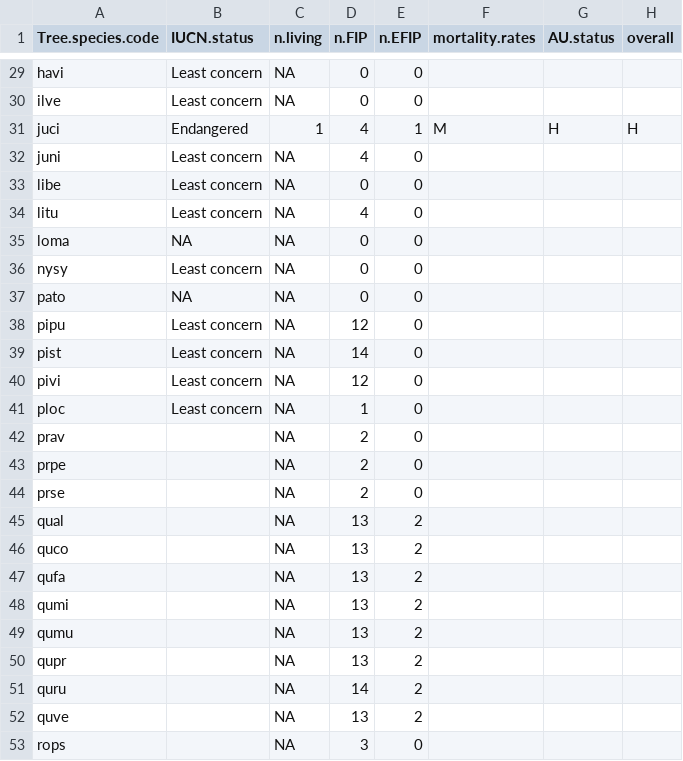
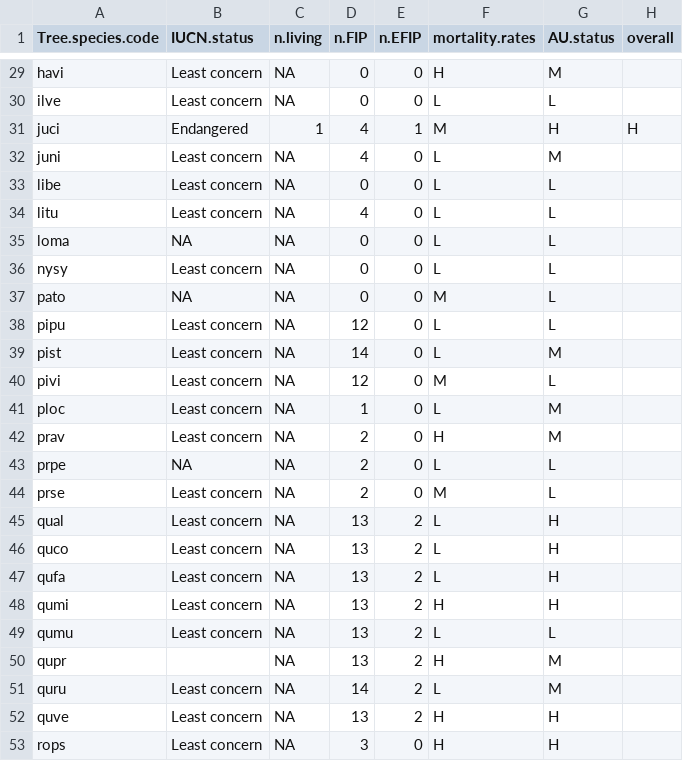
Before and after one commit to SCBI-ForestGEO/SCBImortality, a CSV file: doc/TreeDiseaseGuide/tree_species_summary.csv, drawn as a sheet; only a part is shown, gaps mark what is left out; the diff covers the shown part only.

```diff
--- a/doc/TreeDiseaseGuide/tree_species_summary.csv
+++ b/doc/TreeDiseaseGuide/tree_species_summary.csv
@@ -29,2 +29,2 @@
-"havi","Least concern",NA,0,0,"","",""
-"ilve","Least concern",NA,0,0,"","",""
+havi,Least concern,NA,0,0,H,M,
+ilve,Least concern,NA,0,0,L,L,
@@ -32,22 +32,22 @@
-"juni","Least concern",NA,4,0,"","",""
-"libe","Least concern",NA,0,0,"","",""
-"litu","Least concern",NA,4,0,"","",""
-"loma",NA,NA,0,0,"","",""
-"nysy","Least concern",NA,0,0,"","",""
-"pato",NA,NA,0,0,"","",""
-"pipu","Least concern",NA,12,0,"","",""
-"pist","Least concern",NA,14,0,"","",""
-"pivi","Least concern",NA,12,0,"","",""
-"ploc","Least concern",NA,1,0,"","",""
-"prav","",NA,2,0,"","",""
-"prpe","",NA,2,0,"","",""
-"prse","",NA,2,0,"","",""
-"qual","",NA,13,2,"","",""
-"quco","",NA,13,2,"","",""
-"qufa","",NA,13,2,"","",""
-"qumi","",NA,13,2,"","",""
-"qumu","",NA,13,2,"","",""
-"qupr","",NA,13,2,"","",""
-"quru","",NA,14,2,"","",""
-"quve","",NA,13,2,"","",""
-"rops","",NA,3,0,"","",""
+juni,Least concern,NA,4,0,L,M,
+libe,Least concern,NA,0,0,L,L,
+litu,Least concern,NA,4,0,L,L,
+loma,NA,NA,0,0,L,L,
+nysy,Least concern,NA,0,0,L,L,
+pato,NA,NA,0,0,M,L,
+pipu,Least concern,NA,12,0,L,L,
+pist,Least concern,NA,14,0,L,M,
+pivi,Least concern,NA,12,0,M,L,
+ploc,Least concern,NA,1,0,L,M,
+prav,Least concern,NA,2,0,H,M,
+prpe,NA,NA,2,0,L,L,
+prse,Least concern,NA,2,0,M,L,
+qual,Least concern,NA,13,2,L,H,
+quco,Least concern,NA,13,2,L,H,
+qufa,Least concern,NA,13,2,L,H,
+qumi,Least concern,NA,13,2,H,H,
+qumu,Least concern,NA,13,2,L,L,
+qupr,,NA,13,2,H,M,
+quru,Least concern,NA,14,2,L,M,
+quve,Least concern,NA,13,2,H,H,
+rops,Least concern,NA,3,0,H,H,
```
Also changed, not shown: 89 edited cells elsewhere in this file.
